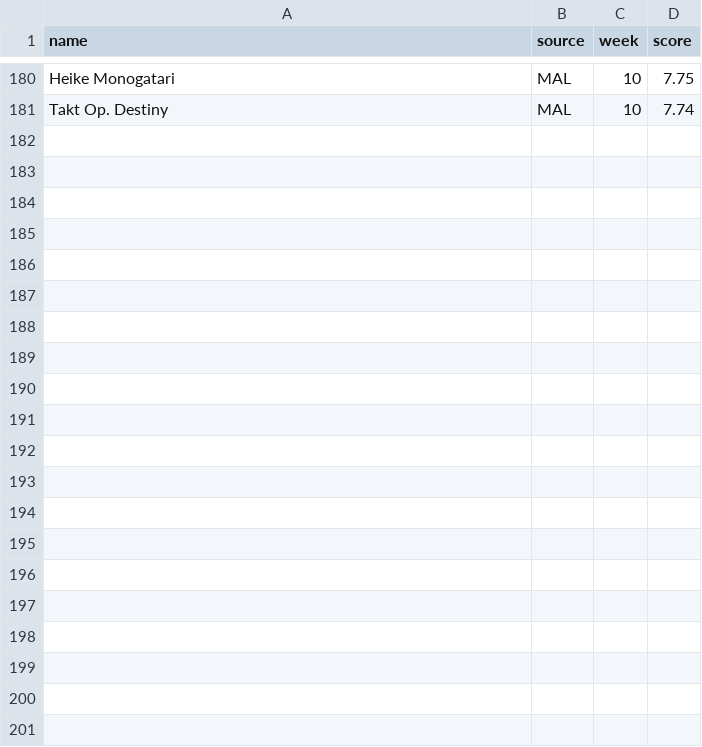
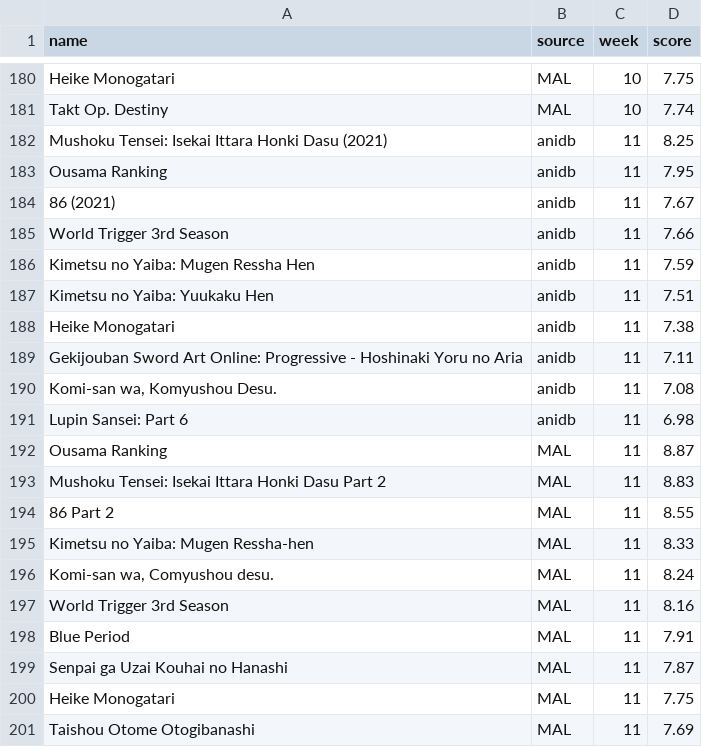
Before and after one commit to chanterren13/anime_score_tracker, a CSV file: scores/anime_scores.csv, drawn as a sheet; only a part is shown, gaps mark what is left out; the diff names each change by its address in the sheet, - before the commit and + after, or states it on an @@ line.

Commit message:
add scores for 12/20/2021

```diff
--- a/scores/anime_scores.csv
+++ b/scores/anime_scores.csv
+row 182: Mushoku Tensei: Isekai Ittara Honki Dasu (2021) | anidb | 11 | 8.25
+row 183: Ousama Ranking | anidb | 11 | 7.95
+row 184: 86 (2021) | anidb | 11 | 7.67
+row 185: World Trigger 3rd Season | anidb | 11 | 7.66
+row 186: Kimetsu no Yaiba: Mugen Ressha Hen | anidb | 11 | 7.59
+row 187: Kimetsu no Yaiba: Yuukaku Hen | anidb | 11 | 7.51
+row 188: Heike Monogatari | anidb | 11 | 7.38
+row 189: Gekijouban Sword Art Online: Progressive - Hoshinaki Yoru no Aria | anidb | 11 | 7.11
+row 190: Komi-san wa, Komyushou Desu. | anidb | 11 | 7.08
+row 191: Lupin Sansei: Part 6 | anidb | 11 | 6.98
+row 192: Ousama Ranking | MAL | 11 | 8.87
+row 193: Mushoku Tensei: Isekai Ittara Honki Dasu Part 2 | MAL | 11 | 8.83
+row 194: 86 Part 2 | MAL | 11 | 8.55
+row 195: Kimetsu no Yaiba: Mugen Ressha-hen | MAL | 11 | 8.33
+row 196: Komi-san wa, Comyushou desu. | MAL | 11 | 8.24
+row 197: World Trigger 3rd Season | MAL | 11 | 8.16
+row 198: Blue Period | MAL | 11 | 7.91
+row 199: Senpai ga Uzai Kouhai no Hanashi | MAL | 11 | 7.87
+row 200: Heike Monogatari | MAL | 11 | 7.75
+row 201: Taishou Otome Otogibanashi | MAL | 11 | 7.69
```
